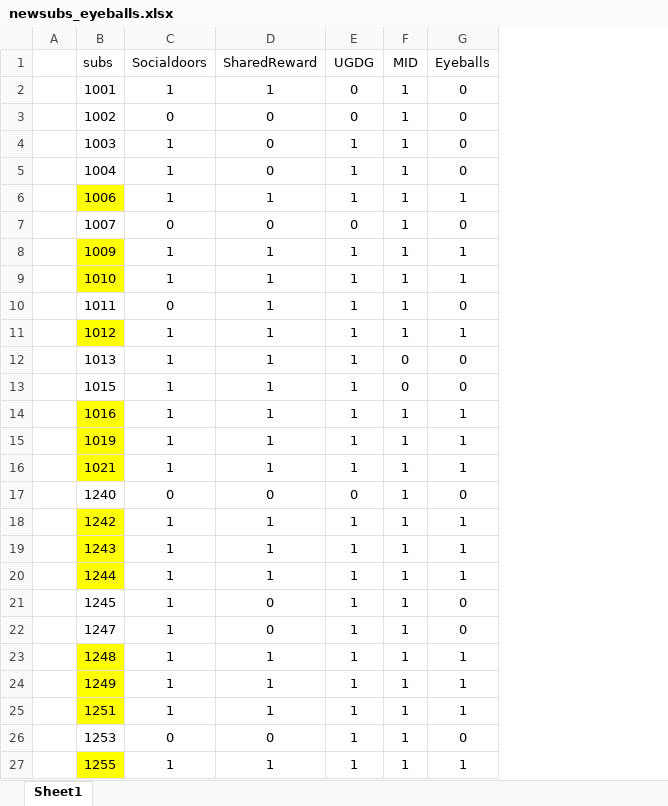
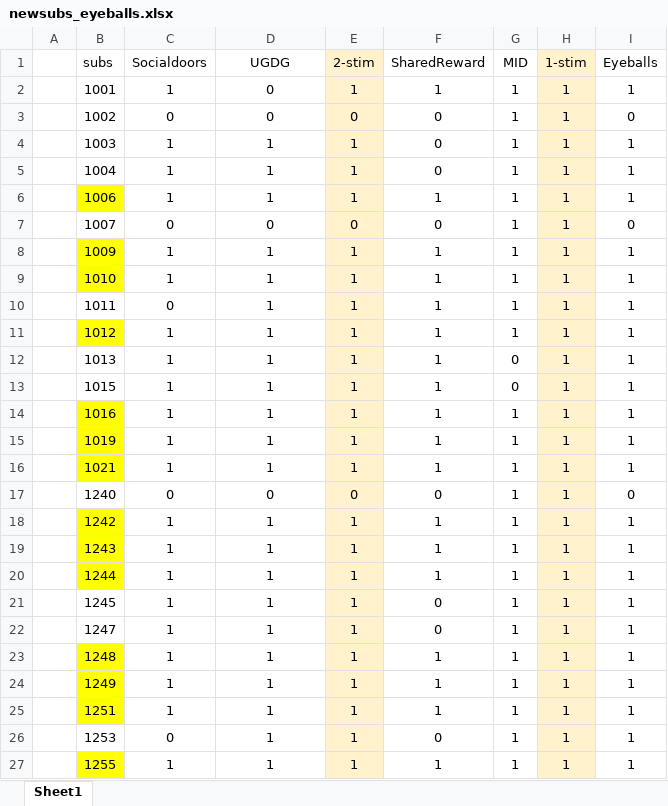
Before and after one commit to DVS-Lab/istart-eyeballs, an Excel workbook: code/newsubs_eyeballs.xlsx, sheet Sheet1, drawn as a sheet; only a part is shown; values as stored, in another font and other column widths than the file's, no borders; conditional formats not drawn; addresses are those after the commit; the diff covers the shown part only; the diff names each change by its address in the sheet, - before the commit and + after, or states it on an @@ line.

Commit message:
update newsubs

```diff
--- a/code/newsubs_eyeballs.xlsx (sheet Sheet1)
+++ b/code/newsubs_eyeballs.xlsx (sheet Sheet1)
+column F (SharedReward), rows 2-27: 1 | 0 | 0 | 0 | 1 | 0 | 1 | 1 | 1 | 1 | 1 | 1 | 1 | 1 | 1 | 0 | 1 | 1 | 1 | 0 | 0 | 1 | 1 | 1 | 0 | 1
+column H (1-stim), rows 2-27: all 1
-D1: SharedReward
+D1: UGDG
-E1: UGDG
+E1: 2-stim
-E1:E27 fill: none
+E1:E27 fill: #FFF2CC
-D2 (UGDG): 1
+D2 (UGDG): 0
-E2 (2-stim): 0
+E2 (2-stim): 1
-I2 (Eyeballs): 0
+I2 (Eyeballs): 1
-D4:D5 (UGDG): 0
+D4:D5 (UGDG): 1
-I4:I5 (Eyeballs): 0
+I4:I5 (Eyeballs): 1
-I10 (Eyeballs): 0
+I10 (Eyeballs): 1
-I12:I13 (Eyeballs): 0
+I12:I13 (Eyeballs): 1
-D21:D22 (UGDG): 0
+D21:D22 (UGDG): 1
-I21:I22 (Eyeballs): 0
+I21:I22 (Eyeballs): 1
-D26 (UGDG): 0
+D26 (UGDG): 1
-I26 (Eyeballs): 0
+I26 (Eyeballs): 1
```
Also changed, not shown: 24 edited cells and cell formats elsewhere in this sheet, formulas that keep their value, 1 other file.
